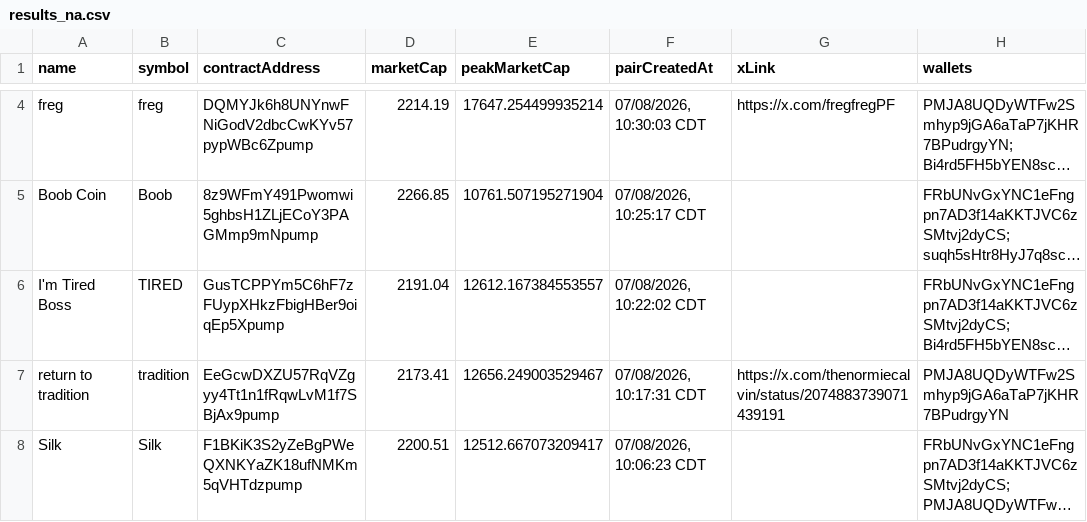
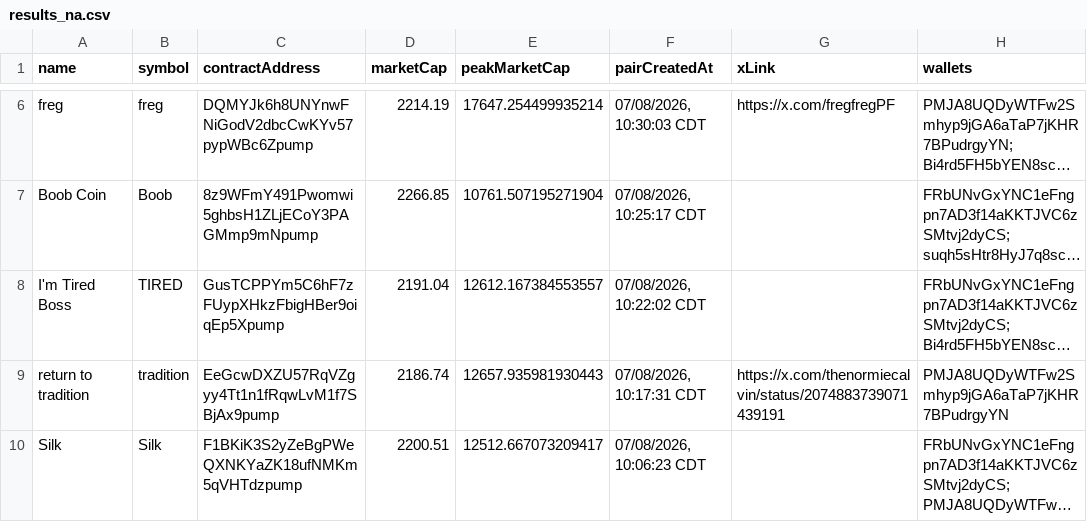
Before and after one commit to imgptish-ai/jeffs-kitchen, a CSV file: output/results_na.csv, drawn as a sheet; only a part is shown, gaps mark what is left out; long unchanged cells end in …; addresses are those after the commit; the diff covers the shown part only; the diff names each change by its address in the sheet, - before the commit and + after, or states it on an @@ line.

```diff
--- a/output/results_na.csv
+++ b/output/results_na.csv
-D9 (marketCap): 2173.41
+D9 (marketCap): 2186.74
-E9 (peakMarketCap): 12656.249003529467
+E9 (peakMarketCap): 12657.935981930443
```
Also changed, not shown: 2 added rows and 3 edited cells elsewhere in this file, output/results.csv, output/results_all.csv, 6 other files.
